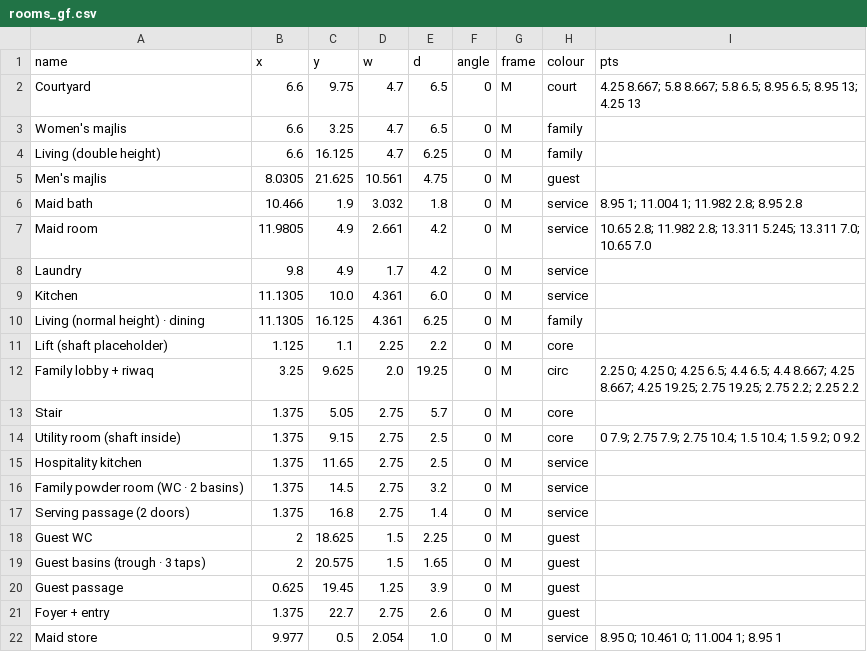
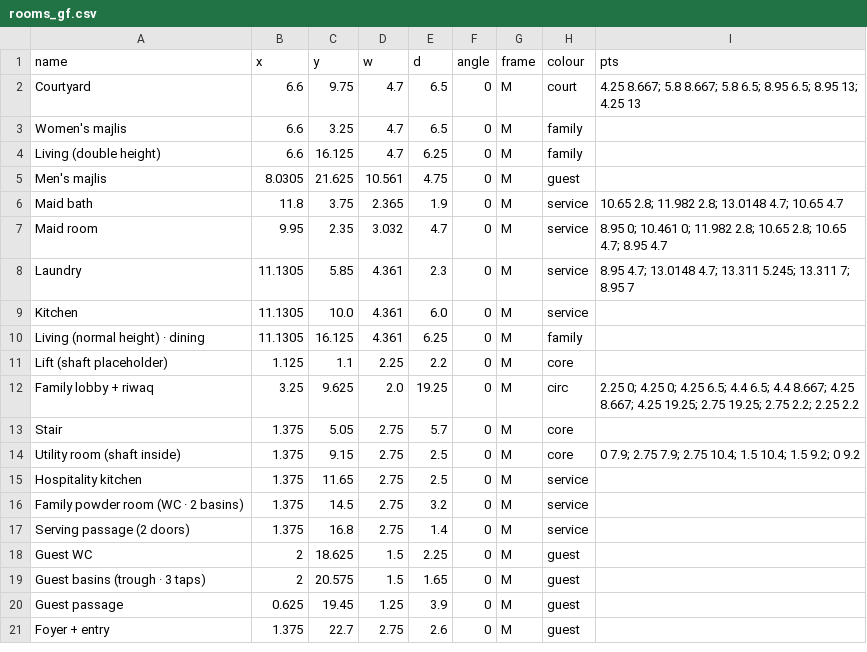
Before and after one commit to ahl20006/House_git, a CSV file: taif_house/data/rooms_gf.csv, drawn as a sheet.

```diff
--- a/taif_house/data/rooms_gf.csv
+++ b/taif_house/data/rooms_gf.csv
@@ -5,5 +5,5 @@ Living (double height),6.6,16.125,4.7,6.25,0,M,family,
 Men's majlis,8.0305,21.625,10.561,4.75,0,M,guest,
-Maid bath,10.466,1.9,3.032,1.8,0,M,service,8.95 1; 11.004 1; 11.982 2.8; 8.95 2.8
-Maid room,11.9805,4.9,2.661,4.2,0,M,service,10.65 2.8; 11.982 2.8; 13.311 5.245; 13.311 7.0; 10.65 7.0
-Laundry,9.8,4.9,1.7,4.2,0,M,service,
+Maid bath,11.8,3.75,2.365,1.9,0,M,service,10.65 2.8; 11.982 2.8; 13.0148 4.7; 10.65 4.7
+Maid room,9.95,2.35,3.032,4.7,0,M,service,8.95 0; 10.461 0; 11.982 2.8; 10.65 2.8; 10.65 4.7; 8.95 4.7
+Laundry,11.1305,5.85,4.361,2.3,0,M,service,8.95 4.7; 13.0148 4.7; 13.311 5.245; 13.311 7; 8.95 7
 Kitchen,11.1305,10.0,4.361,6.0,0,M,service,
@@ -21,2 +21 @@ Guest passage,0.625,19.45,1.25,3.9,0,M,guest,
 Foyer + entry,1.375,22.7,2.75,2.6,0,M,guest,
-Maid store,9.977,0.5,2.054,1.0,0,M,service,8.95 0; 10.461 0; 11.004 1; 8.95 1
```
Also changed, not shown: 8 other files.
